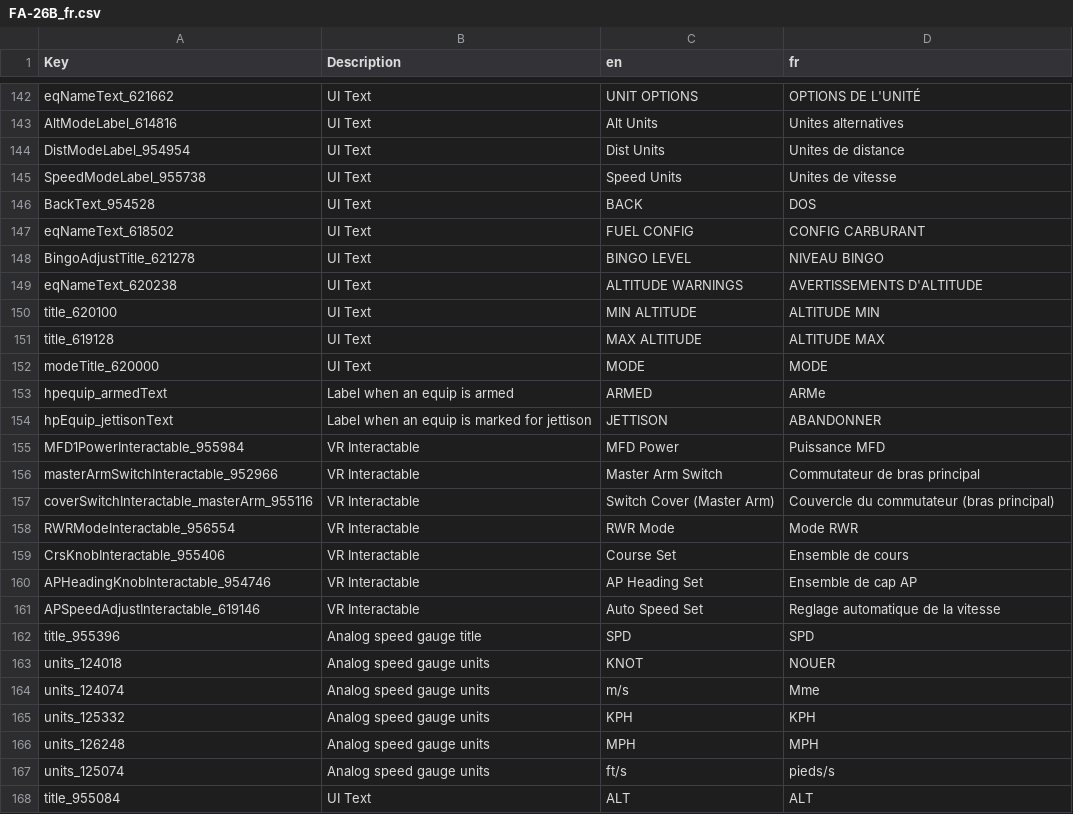
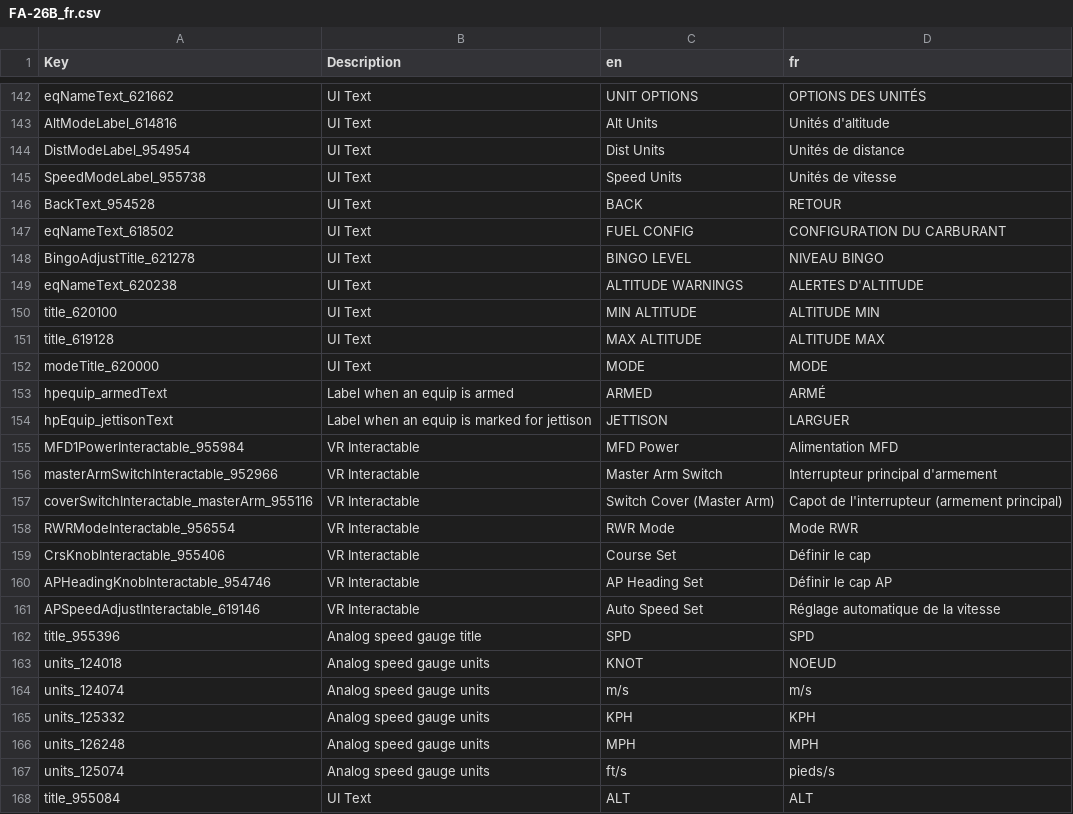
Before and after one commit to bret17/VTOL_VR, a CSV file: fr/FA-26B_fr.csv, drawn as a sheet; only a part is shown, gaps mark what is left out; the diff covers the shown part only; the diff names each change by its address in the sheet, - before the commit and + after, or states it on an @@ line.

```diff
--- a/fr/FA-26B_fr.csv
+++ b/fr/FA-26B_fr.csv
-D142 (fr): OPTIONS DE L'UNITÉ
+D142 (fr): OPTIONS DES UNITÉS
-D143 (fr): Unites alternatives
+D143 (fr): Unités d'altitude
-D144 (fr): Unites de distance
+D144 (fr): Unités de distance
-D145 (fr): Unites de vitesse
+D145 (fr): Unités de vitesse
-D146 (fr): DOS
+D146 (fr): RETOUR
-D147 (fr): CONFIG CARBURANT
+D147 (fr): CONFIGURATION DU CARBURANT
-D149 (fr): AVERTISSEMENTS D'ALTITUDE
+D149 (fr): ALERTES D'ALTITUDE
-D153 (fr): ARMe
+D153 (fr): ARMÉ
-D154 (fr): ABANDONNER
+D154 (fr): LARGUER
-D155 (fr): Puissance MFD
+D155 (fr): Alimentation MFD
-D156 (fr): Commutateur de bras principal
+D156 (fr): Interrupteur principal d'armement
-D157 (fr): Couvercle du commutateur (bras principal)
+D157 (fr): Capot de l'interrupteur (armement principal)
-D159 (fr): Ensemble de cours
+D159 (fr): Définir le cap
-D160 (fr): Ensemble de cap AP
+D160 (fr): Définir le cap AP
-D161 (fr): Reglage automatique de la vitesse
+D161 (fr): Réglage automatique de la vitesse
-D163 (fr): NOUER
+D163 (fr): NOEUD
-D164 (fr): Mme
+D164 (fr): m/s
```
Also changed, not shown: 132 edited cells elsewhere in this file.
